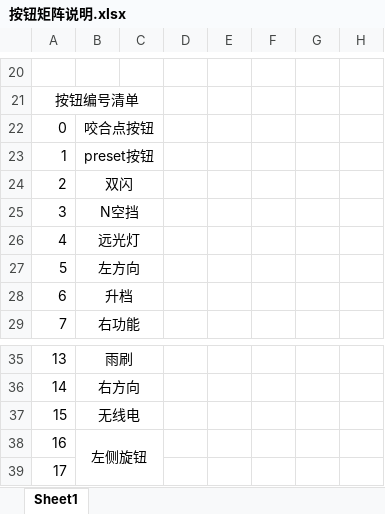
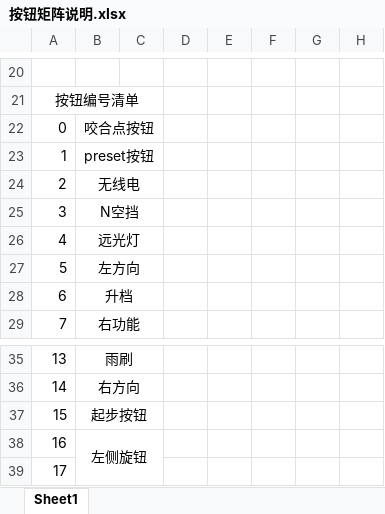
Before and after one commit to Xia-Renjie/SW1_Firmware_RangerX, an Excel workbook: 按钮矩阵说明.xlsx, sheet Sheet1, drawn as a sheet; only a part is shown, gaps mark what is left out; values as stored, in another font and other column widths than the file's, no borders; the diff names each change by its address in the sheet, - before the commit and + after, or states it on an @@ line.

Commit message:
修正

```diff
--- a/按钮矩阵说明.xlsx (sheet Sheet1)
+++ b/按钮矩阵说明.xlsx (sheet Sheet1)
-B24: 双闪
+B24: 无线电
-B37: 无线电
+B37: 起步按钮
```
